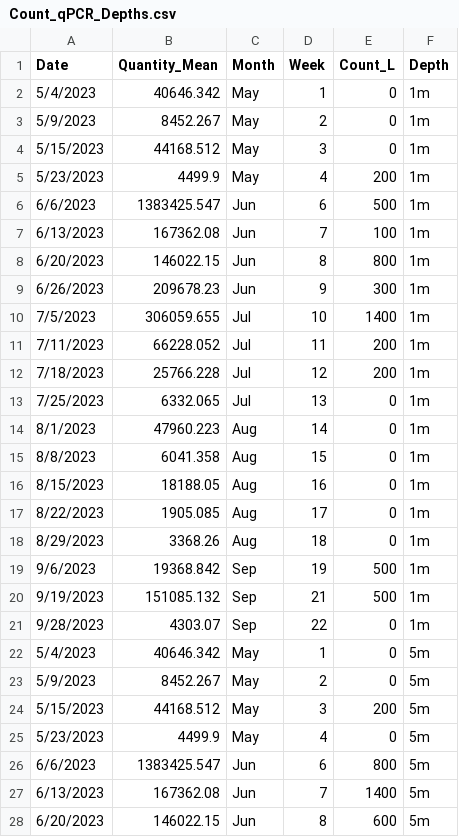
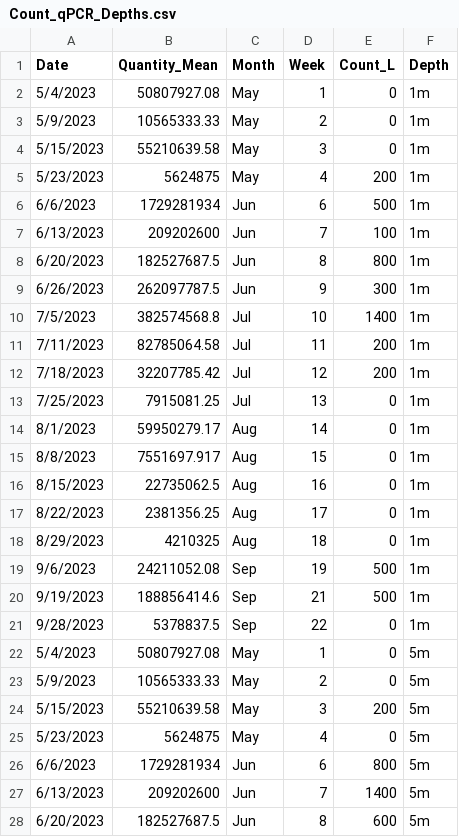
Before and after one commit to julianacornett/hab-detection-methods, a CSV file: Data/Count_qPCR_Depths.csv, drawn as a sheet; only a part is shown; the diff covers the shown part only.

```diff
--- a/Data/Count_qPCR_Depths.csv
+++ b/Data/Count_qPCR_Depths.csv
@@ -1,28 +1,28 @@
 Date,Quantity_Mean,Month,Week,Count_L,Depth
-5/4/2023,40646.342,May,1,0,1m
-5/9/2023,8452.267,May,2,0,1m
-5/15/2023,44168.512,May,3,0,1m
-5/23/2023,4499.9,May,4,200,1m
-6/6/2023,1383425.547,Jun,6,500,1m
-6/13/2023,167362.08,Jun,7,100,1m
-6/20/2023,146022.15,Jun,8,800,1m
-6/26/2023,209678.23,Jun,9,300,1m
-7/5/2023,306059.655,Jul,10,1400,1m
-7/11/2023,66228.052,Jul,11,200,1m
-7/18/2023,25766.228,Jul,12,200,1m
-7/25/2023,6332.065,Jul,13,0,1m
-8/1/2023,47960.223,Aug,14,0,1m
-8/8/2023,6041.358,Aug,15,0,1m
-8/15/2023,18188.05,Aug,16,0,1m
-8/22/2023,1905.085,Aug,17,0,1m
-8/29/2023,3368.26,Aug,18,0,1m
-9/6/2023,19368.842,Sep,19,500,1m
-9/19/2023,151085.132,Sep,21,500,1m
-9/28/2023,4303.07,Sep,22,0,1m
-5/4/2023,40646.342,May,1,0,5m
-5/9/2023,8452.267,May,2,0,5m
-5/15/2023,44168.512,May,3,200,5m
-5/23/2023,4499.9,May,4,0,5m
-6/6/2023,1383425.547,Jun,6,800,5m
-6/13/2023,167362.08,Jun,7,1400,5m
-6/20/2023,146022.15,Jun,8,600,5m
+5/4/2023,50807927.08,May,1,0,1m
+5/9/2023,10565333.33,May,2,0,1m
+5/15/2023,55210639.58,May,3,0,1m
+5/23/2023,5624875,May,4,200,1m
+6/6/2023,1729281934,Jun,6,500,1m
+6/13/2023,209202600,Jun,7,100,1m
+6/20/2023,182527687.5,Jun,8,800,1m
+6/26/2023,262097787.5,Jun,9,300,1m
+7/5/2023,382574568.8,Jul,10,1400,1m
+7/11/2023,82785064.58,Jul,11,200,1m
+7/18/2023,32207785.42,Jul,12,200,1m
+7/25/2023,7915081.25,Jul,13,0,1m
+8/1/2023,59950279.17,Aug,14,0,1m
+8/8/2023,7551697.917,Aug,15,0,1m
+8/15/2023,22735062.5,Aug,16,0,1m
+8/22/2023,2381356.25,Aug,17,0,1m
+8/29/2023,4210325,Aug,18,0,1m
+9/6/2023,24211052.08,Sep,19,500,1m
+9/19/2023,188856414.6,Sep,21,500,1m
+9/28/2023,5378837.5,Sep,22,0,1m
+5/4/2023,50807927.08,May,1,0,5m
+5/9/2023,10565333.33,May,2,0,5m
+5/15/2023,55210639.58,May,3,200,5m
+5/23/2023,5624875,May,4,0,5m
+6/6/2023,1729281934,Jun,6,800,5m
+6/13/2023,209202600,Jun,7,1400,5m
+6/20/2023,182527687.5,Jun,8,600,5m
```
Also changed, not shown: 13 edited cells elsewhere in this file, Data/Alexandrium_qPCR_Results.csv, Data/PST_Pairs_Long_v2.csv, 2 other files.
